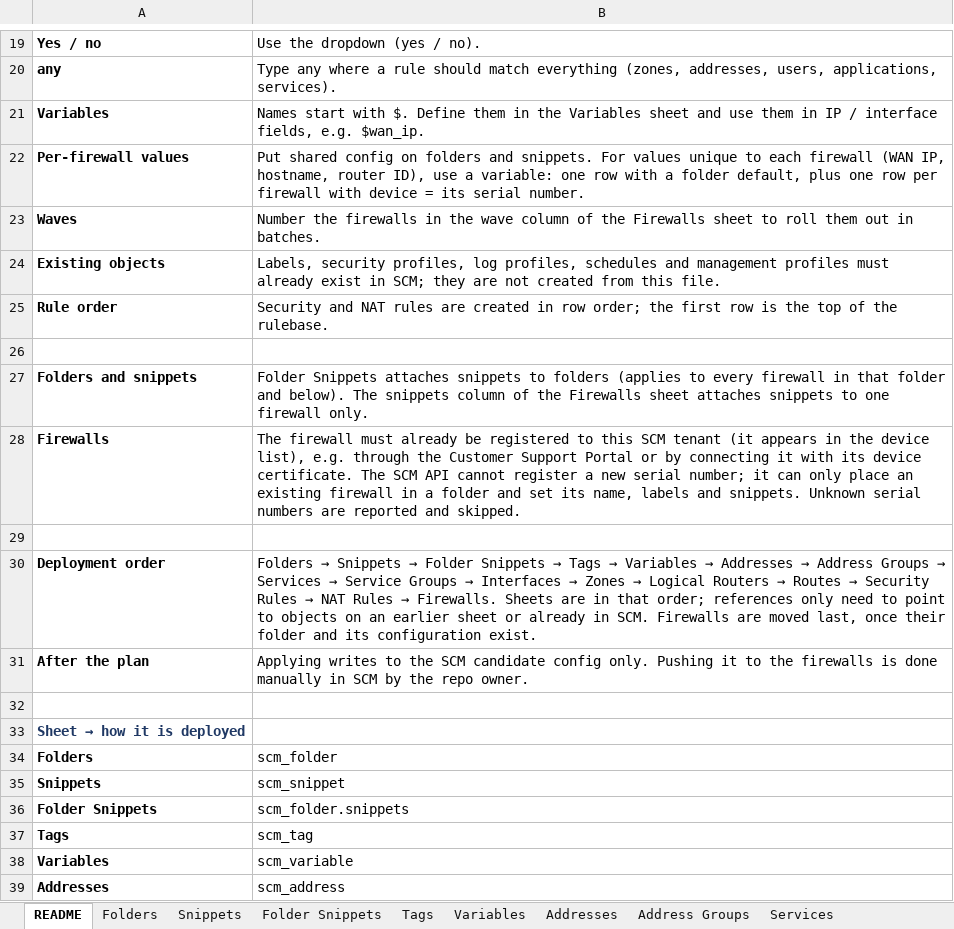
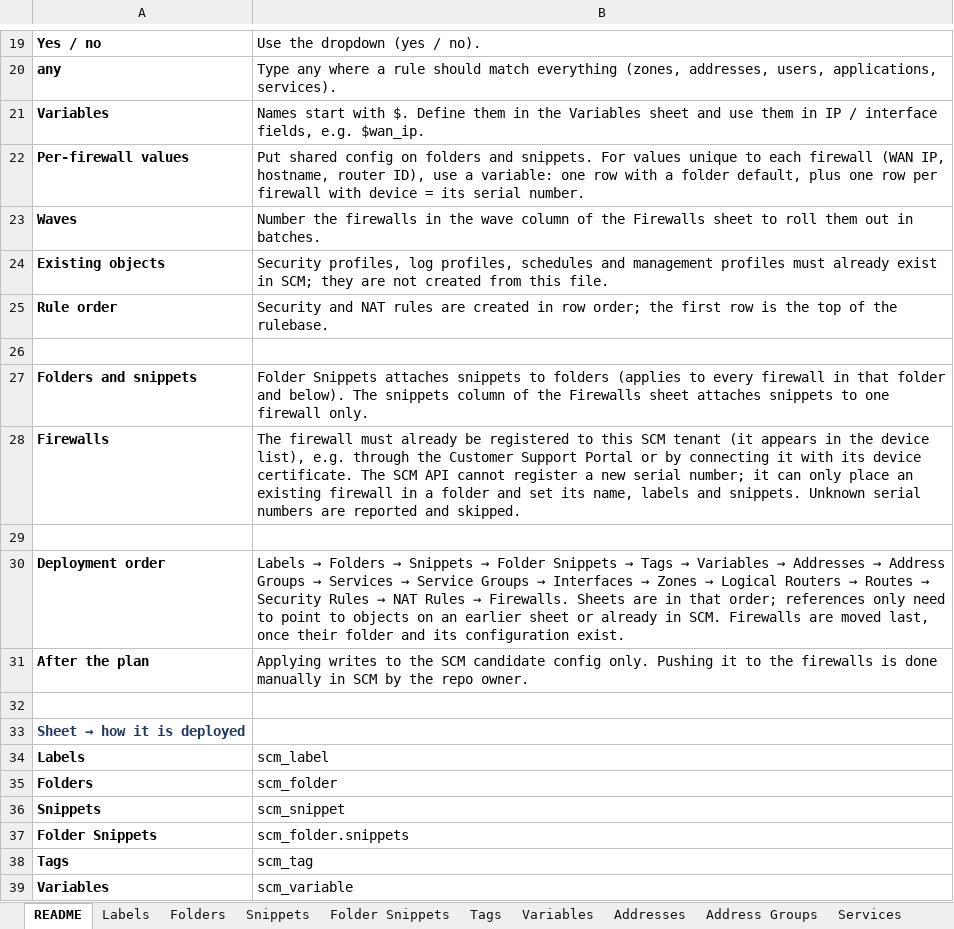
Before and after one commit to bgalhoufa/panw_scm, an Excel workbook: templates/SCM_bulk_template.xlsx, sheet README, drawn as a sheet; only a part is shown, gaps mark what is left out; the shorter side is filled out with more unchanged rows; values as stored, in another font and other column widths than the file's, no borders; the diff names each change by its address in the sheet, - before the commit and + after, or states it on an @@ line.

```diff
--- a/templates/SCM_bulk_template.xlsx (sheet README)
+++ b/templates/SCM_bulk_template.xlsx (sheet README)
+sheet tab: Labels
-B24: Labels, security profiles, log…
+B24: Security profiles, log…
@@ B30: Folders →… → Labels → Folders →… @@
+row 34: Labels | scm_label
```
Also changed, not shown: sheet Snippets, sheet Folders, sheet Firewalls, 4 other files.
